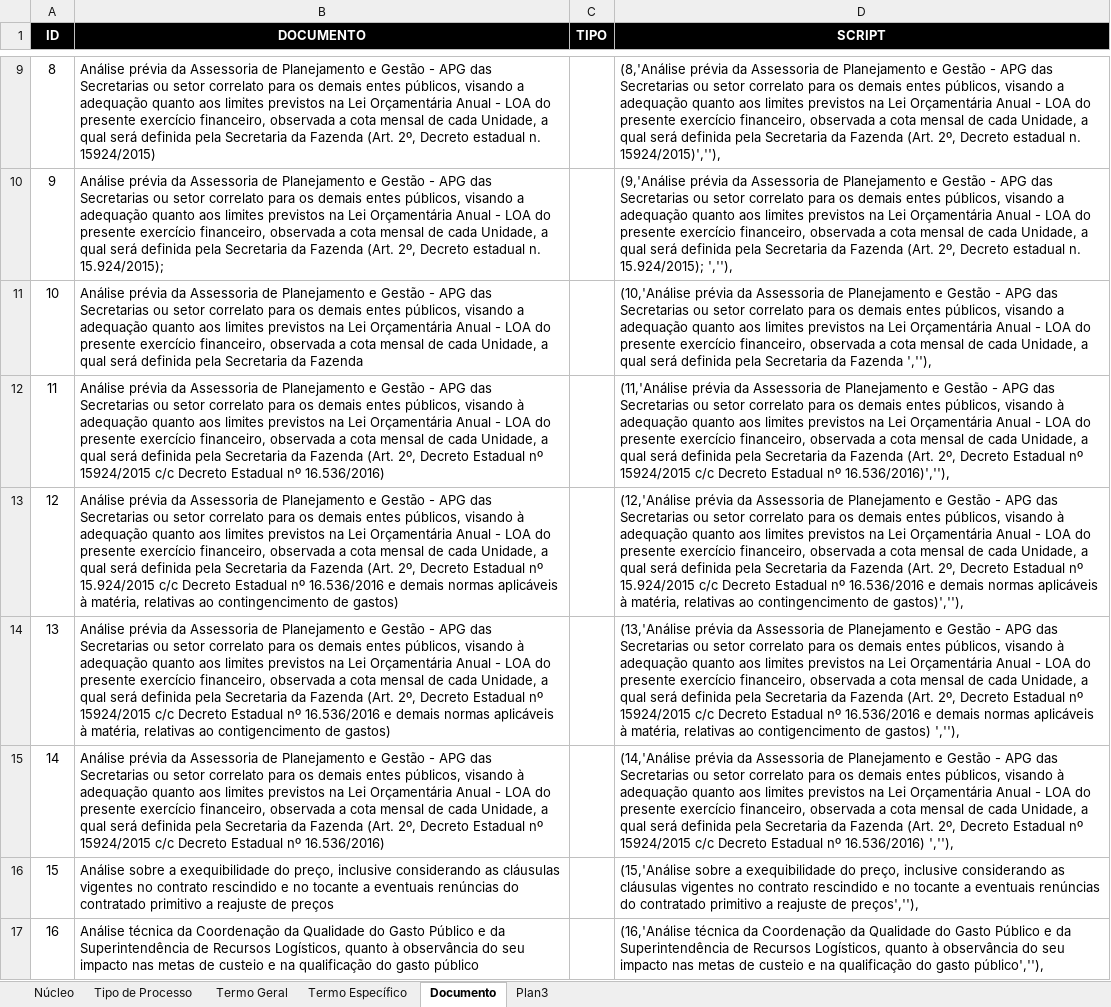
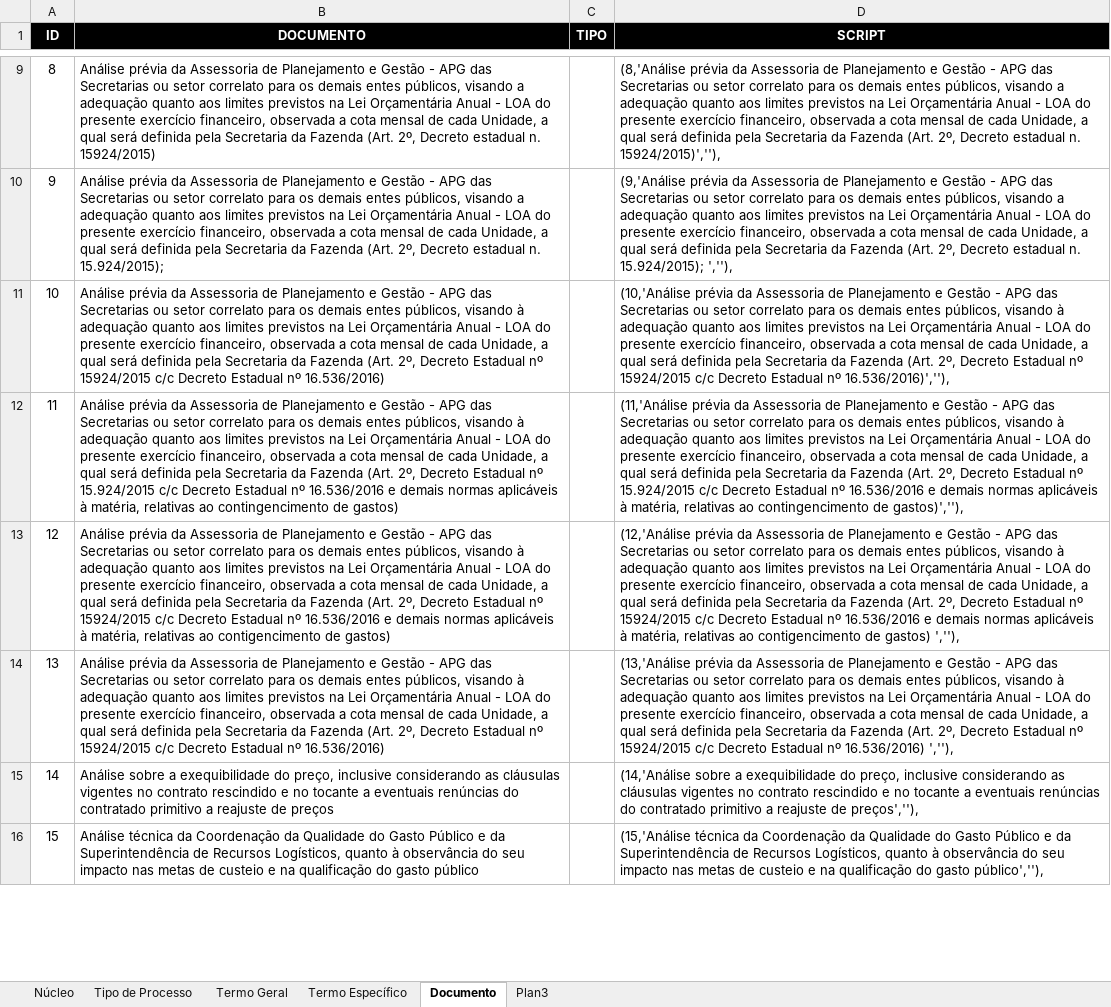
Before and after one commit to vandresandes/ePA-api, an Excel workbook: src/main/java/br/gov/ba/pge/epa/api/scripts/gerador_scripts_unique.xlsx, sheet Documento, drawn as a sheet; only a part is shown, gaps mark what is left out; values as stored, in another font and other column widths than the file's, no borders; removed rows and columns are numbered as before the commit, all else as after; the diff covers the shown part only; the diff names each change by its address in the sheet, - before the commit and + after, or states it on an @@ line.

Commit message:
Ajustes nos scripts

```diff
--- a/src/main/java/br/gov/ba/pge/epa/api/scripts/gerador_scripts_unique.xlsx (sheet Documento)
+++ b/src/main/java/br/gov/ba/pge/epa/api/scripts/gerador_scripts_unique.xlsx (sheet Documento)
-row 11: 10 | Análise prévia da Assessoria de Planejamento e Gestão - APG das Secretarias ou setor correlato para os demais entes públicos, visando a adequação quanto aos limites previstos na Lei Orçamentária Anual - LOA do presente exercício financeiro, observada a cota mensal de cada Unidade, a qual será definida pela Secretaria da Fazenda |  | (10,'Análise prévia da Assessoria de Planejamento e Gestão - APG das Secretarias ou setor correlato para os demais entes públicos, visando a adequação quanto aos limites previstos na Lei Orçamentária Anual - LOA do presente exercício financeiro, observada a cota mensal de cada Unidade, a qual será definida pela Secretaria da Fazenda ',''),
@@ column A (ID) renumbered from row 11 down @@
-D11 (SCRIPT): (11,'Análise prévia da…
+D11 (SCRIPT): (10,'Análise prévia da…
-D12 (SCRIPT): (12,'Análise prévia da…
+D12 (SCRIPT): (11,'Análise prévia da…
-D13 (SCRIPT): (13,'Análise prévia da…
+D13 (SCRIPT): (12,'Análise prévia da…
-D14 (SCRIPT): (14,'Análise prévia da…
+D14 (SCRIPT): (13,'Análise prévia da…
-D15 (SCRIPT): (15,'Análise sobre a…
+D15 (SCRIPT): (14,'Análise sobre a…
-D16 (SCRIPT): (16,'Análise técnica da…
+D16 (SCRIPT): (15,'Análise técnica da…
```
Also changed, not shown: 4 removed rows and 945 edited cells elsewhere in this sheet, sheet Núcleo, 1 other file.
